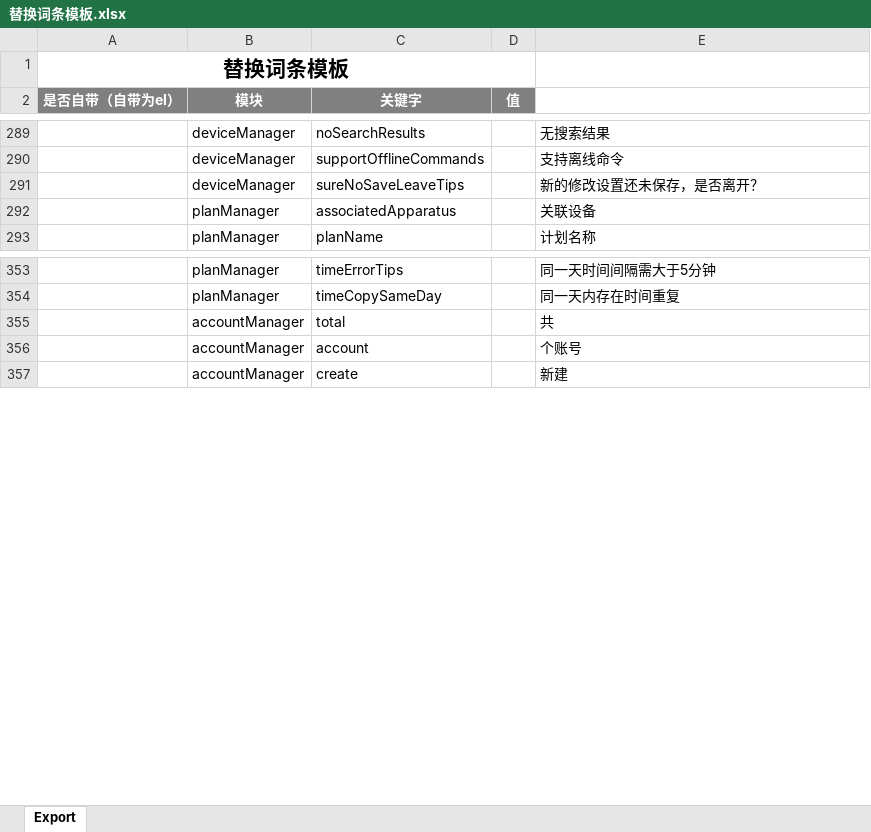
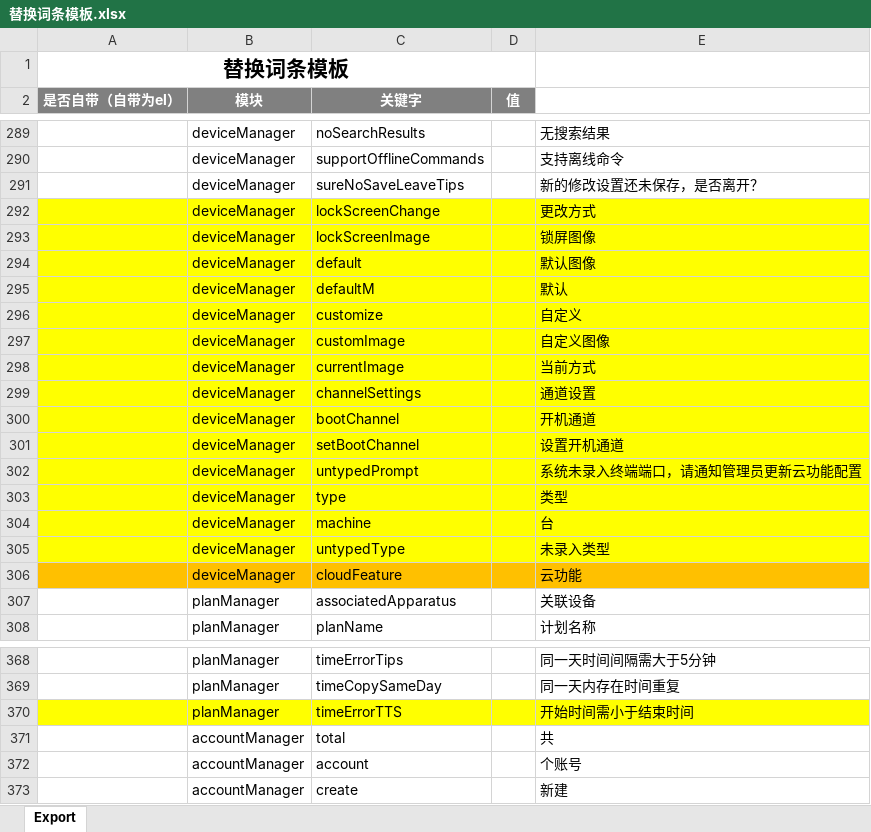
Before and after one commit to zhangfuyuan/CCP, an Excel workbook: 替换词条模板.xlsx, sheet Export, drawn as a sheet; only a part is shown, gaps mark what is left out; values as stored, in another font and other column widths than the file's, no borders; the diff covers the shown part only; the diff names each change by its address in the sheet, - before the commit and + after, or states it on an @@ line.

```diff
--- a/替换词条模板.xlsx (sheet Export)
+++ b/替换词条模板.xlsx (sheet Export)
+row 292:  | deviceManager | lockScreenChange |  | 更改方式
+row 293:  | deviceManager | lockScreenImage |  | 锁屏图像
+row 294:  | deviceManager | default |  | 默认图像
+row 295:  | deviceManager | defaultM |  | 默认
+row 296:  | deviceManager | customize |  | 自定义
+row 297:  | deviceManager | customImage |  | 自定义图像
+row 298:  | deviceManager | currentImage |  | 当前方式
+row 299:  | deviceManager | channelSettings |  | 通道设置
+row 300:  | deviceManager | bootChannel |  | 开机通道
+row 301:  | deviceManager | setBootChannel |  | 设置开机通道
+row 302:  | deviceManager | untypedPrompt |  | 系统未录入终端端口，请通知管理员更新云功能配置
+row 303:  | deviceManager | type |  | 类型
+row 304:  | deviceManager | machine |  | 台
+row 305:  | deviceManager | untypedType |  | 未录入类型
+row 306:  | deviceManager | cloudFeature |  | 云功能
+row 370:  | planManager | timeErrorTTS |  | 开始时间需小于结束时间
```
Also changed, not shown: 17 added rows and 1 removed row elsewhere in this sheet, 替换词条模板 - 日文.xlsx, 18 other files.
